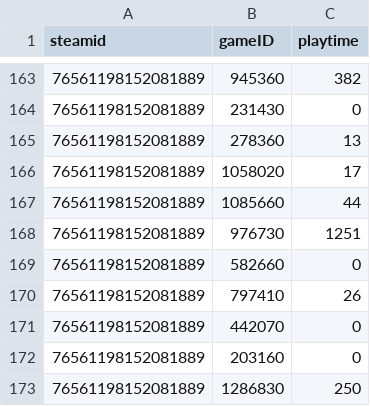
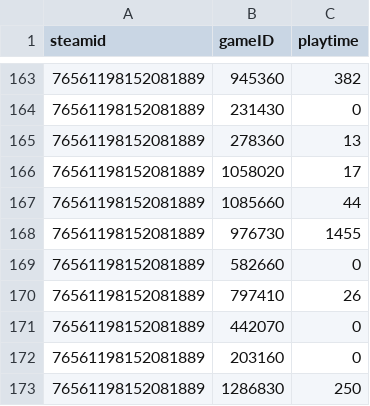
Before and after one commit to garylwatson/mysteamlist, a CSV file: userprofile/steamGames.csv, drawn as a sheet; only a part is shown, gaps mark what is left out; the diff covers the shown part only.

```diff
--- a/userprofile/steamGames.csv
+++ b/userprofile/steamGames.csv
@@ -167,3 +167,3 @@ steamid,gameID,playtime
 76561198152081889,1085660,44
-76561198152081889,976730,1251
+76561198152081889,976730,1455
 76561198152081889,582660,0
```
Also changed, not shown: 8 edited cells elsewhere in this file, 5 other files.
